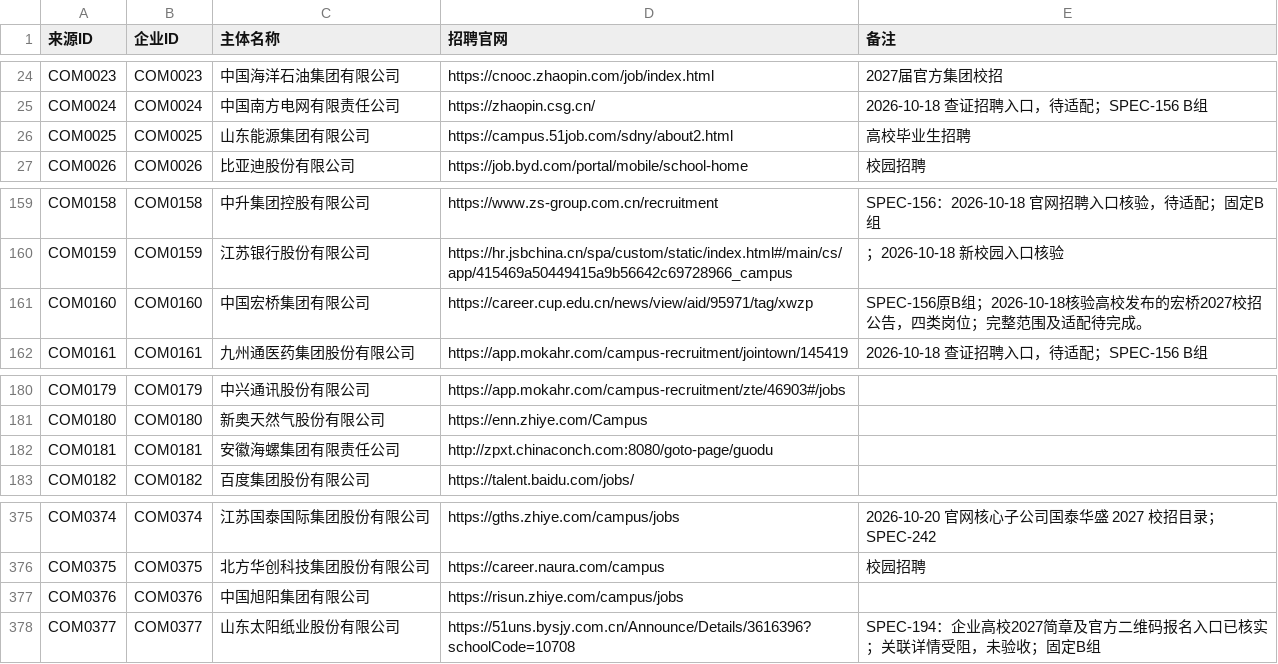
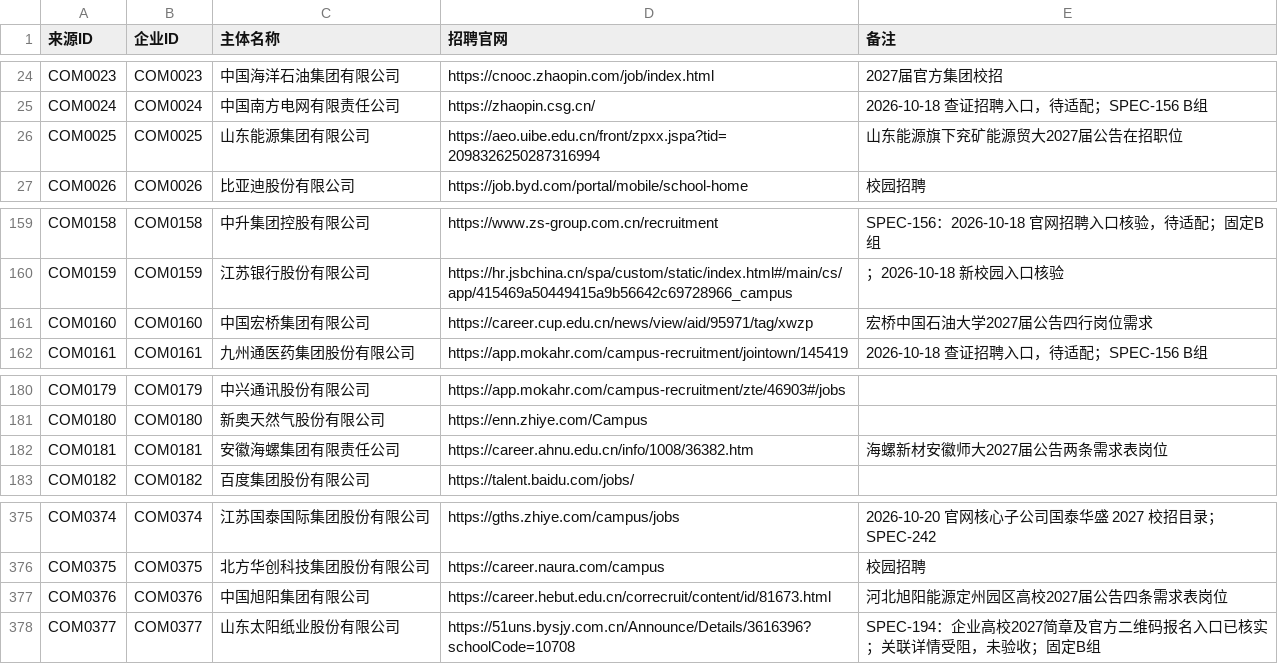
Before and after one commit to MorePeanuts/job-crawler, a CSV file: sites/sources.csv, drawn as a sheet; only a part is shown, gaps mark what is left out.

Commit message:
feat: collect four additional campus employers

```diff
--- a/sites/sources.csv
+++ b/sites/sources.csv
@@ -25,3 +25,3 @@ COM0023,COM0023,中国海洋石油集团有限公司,https://cnooc.zhaopin.com/j
 COM0024,COM0024,中国南方电网有限责任公司,https://zhaopin.csg.cn/,2026-10-18 查证招聘入口，待适配；SPEC-156 B组
-COM0025,COM0025,山东能源集团有限公司,https://campus.51job.com/sdny/about2.html,高校毕业生招聘
+COM0025,COM0025,山东能源集团有限公司,https://aeo.uibe.edu.cn/front/zpxx.jspa?tid=2098326250287316994,山东能源旗下兖矿能源贸大2027届公告在招职位
 COM0026,COM0026,比亚迪股份有限公司,https://job.byd.com/portal/mobile/school-home,校园招聘
@@ -160,3 +160,3 @@ COM0158,COM0158,中升集团控股有限公司,https://www.zs-group.com.cn/recru
 COM0159,COM0159,江苏银行股份有限公司,https://hr.jsbchina.cn/spa/custom/static/index.html#/main/cs/app/415469a50449415a9b56642c69728966_campus,；2026-10-18 新校园入口核验
-COM0160,COM0160,中国宏桥集团有限公司,https://career.cup.edu.cn/news/view/aid/95971/tag/xwzp,SPEC-156原B组；2026-10-18核验高校发布的宏桥2027校招公告，四类岗位；完整范围及适配待完成。
+COM0160,COM0160,中国宏桥集团有限公司,https://career.cup.edu.cn/news/view/aid/95971/tag/xwzp,宏桥中国石油大学2027届公告四行岗位需求
 COM0161,COM0161,九州通医药集团股份有限公司,https://app.mokahr.com/campus-recruitment/jointown/145419,2026-10-18 查证招聘入口，待适配；SPEC-156 B组
@@ -181,3 +181,3 @@ COM0179,COM0179,中兴通讯股份有限公司,https://app.mokahr.com/campus-rec
 COM0180,COM0180,新奥天然气股份有限公司,https://enn.zhiye.com/Campus,
-COM0181,COM0181,安徽海螺集团有限责任公司,http://zpxt.chinaconch.com:8080/goto-page/guodu,
+COM0181,COM0181,安徽海螺集团有限责任公司,https://career.ahnu.edu.cn/info/1008/36382.htm,海螺新材安徽师大2027届公告两条需求表岗位
 COM0182,COM0182,百度集团股份有限公司,https://talent.baidu.com/jobs/,
@@ -376,3 +376,3 @@ COM0374,COM0374,江苏国泰国际集团股份有限公司,https://gths.zhiye.co
 COM0375,COM0375,北方华创科技集团股份有限公司,https://career.naura.com/campus,校园招聘
-COM0376,COM0376,中国旭阳集团有限公司,https://risun.zhiye.com/campus/jobs,
+COM0376,COM0376,中国旭阳集团有限公司,https://career.hebut.edu.cn/correcruit/content/id/81673.html,河北旭阳能源定州园区高校2027届公告四条需求表岗位
 COM0377,COM0377,山东太阳纸业股份有限公司,https://51uns.bysjy.com.cn/Announce/Details/3616396?schoolCode=10708,SPEC-194：企业高校2027简章及官方二维码报名入口已核实；关联详情受阻，未验收；固定B组
```
Also changed, not shown: 10 other files.
